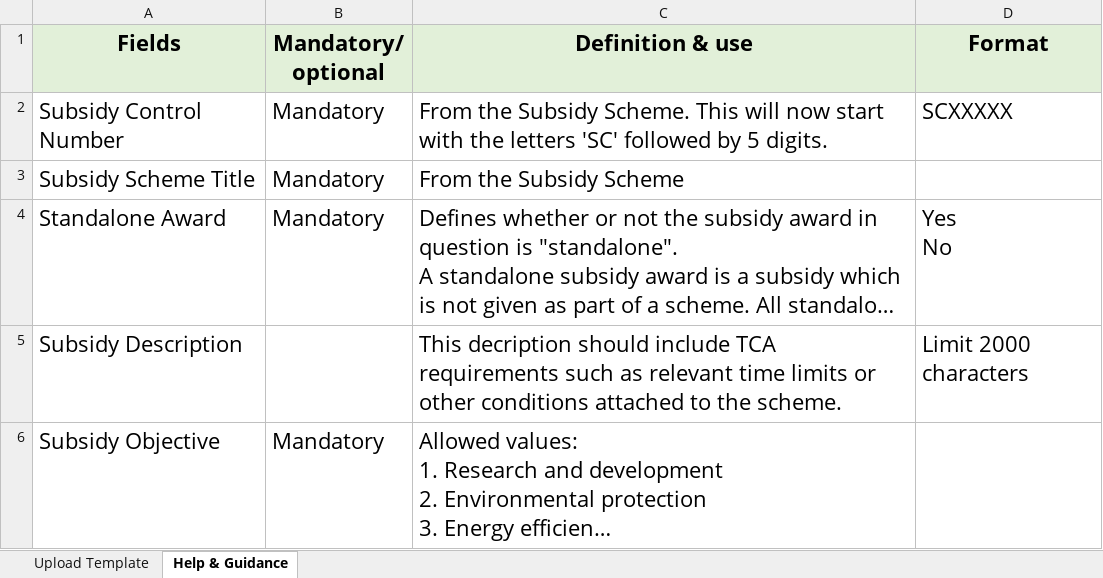
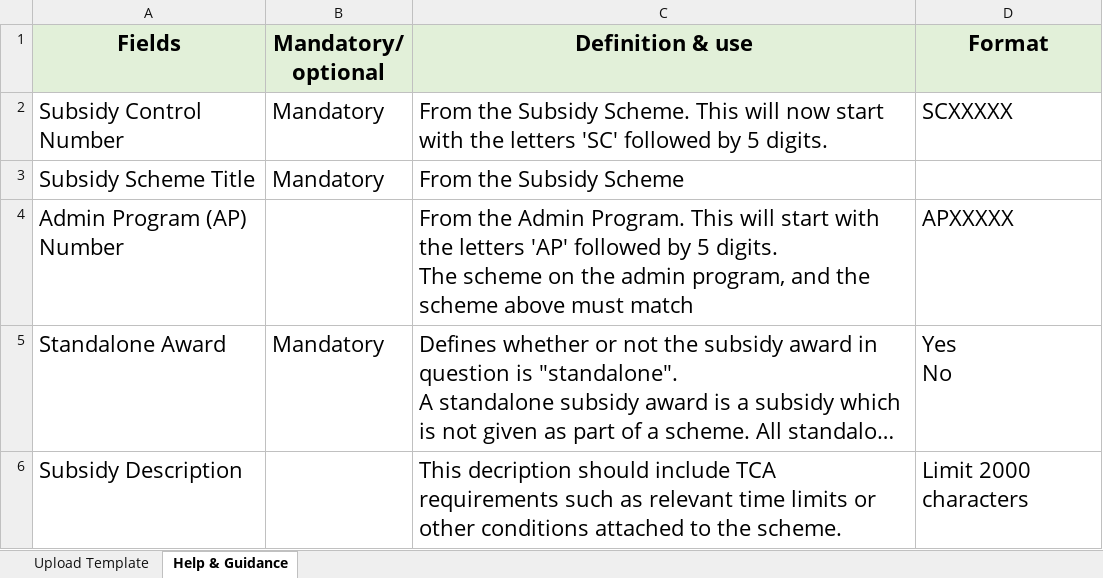
Before and after one commit to UKGovernmentBEIS/transparency-db-admin-portal, an Excel workbook: public/assets/files/Bulk_Upload_Awards_template.xlsx, sheet Help & Guidance, drawn as a sheet; only a part is shown; the shorter side is filled out with more unchanged rows; long unchanged cells end in …; values as stored, in another font and other column widths than the file's, no borders; ↵ is a line break in a cell; the diff names each change by its address in the sheet, - before the commit and + after, or states it on an @@ line.

```diff
--- a/public/assets/files/Bulk_Upload_Awards_template.xlsx (sheet Help & Guidance)
+++ b/public/assets/files/Bulk_Upload_Awards_template.xlsx (sheet Help & Guidance)
+row 4: Admin Program (AP) Number |  | From the Admin Program. This will start with the letters 'AP' followed by 5 digits. ↵ The scheme on the admin program, and the scheme above must match | APXXXXX
```
Also changed, not shown: sheet Upload Template.
